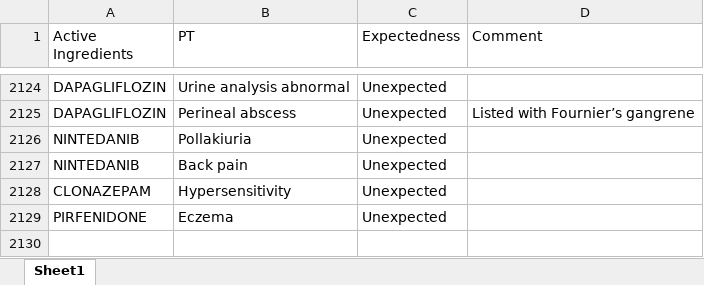
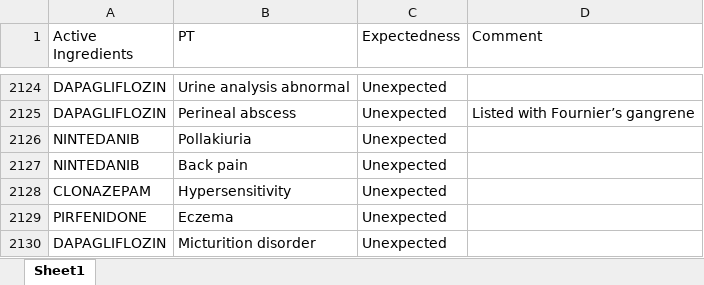
Before and after one commit to JPadhy0680/PV-Automation-Hub-Test, an Excel workbook: data/Listedness_CX.xlsx, sheet Sheet1, drawn as a sheet; only a part is shown, gaps mark what is left out; values as stored, in another font and other column widths than the file's, no borders; the diff names each change by its address in the sheet, - before the commit and + after, or states it on an @@ line.

Commit message:
Update listedness: DAPAGLIFLOZIN / Micturition disorder

```diff
--- a/data/Listedness_CX.xlsx (sheet Sheet1)
+++ b/data/Listedness_CX.xlsx (sheet Sheet1)
+row 2130: DAPAGLIFLOZIN | Micturition disorder | Unexpected
```
